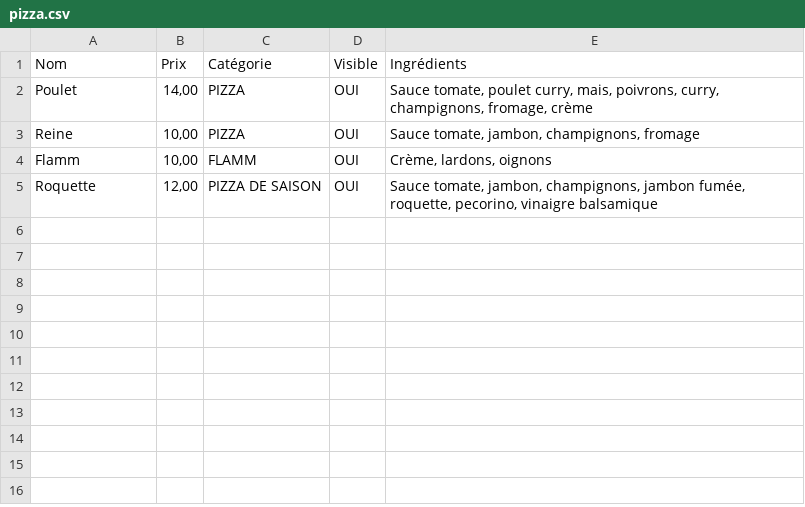
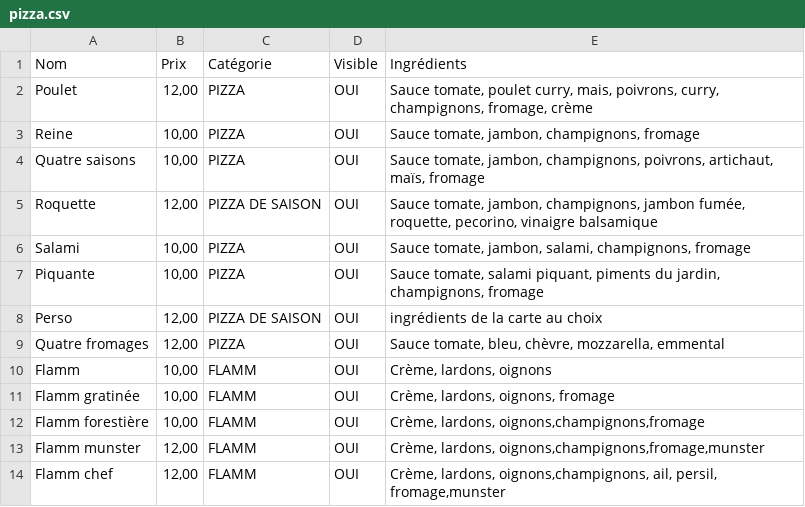
Before and after one commit to JH-KF/pizza-polak, a CSV file: src/content/pizza.csv, drawn as a sheet.

Commit message:
ci: Update content 📦

```diff
--- a/src/content/pizza.csv
+++ b/src/content/pizza.csv
@@ -1,5 +1,14 @@
 Nom,Prix,Catégorie,Visible,Ingrédients
-Poulet,"14,00",PIZZA,OUI,"Sauce tomate, poulet curry, mais, poivrons, curry, champignons, fromage, crème"
+Poulet,"12,00",PIZZA,OUI,"Sauce tomate, poulet curry, mais, poivrons, curry, champignons, fromage, crème"
 Reine,"10,00",PIZZA,OUI,"Sauce tomate, jambon, champignons, fromage"
+Quatre saisons,"10,00",PIZZA,OUI,"Sauce tomate, jambon, champignons, poivrons, artichaut, maïs, fromage"
+Roquette,"12,00",PIZZA DE SAISON,OUI,"Sauce tomate, jambon, champignons, jambon fumée, roquette, pecorino, vinaigre balsamique"
+Salami,"10,00",PIZZA,OUI,"Sauce tomate, jambon, salami, champignons, fromage"
+Piquante ,"10,00",PIZZA,OUI,"Sauce tomate, salami piquant, piments du jardin, champignons, fromage"
+Perso ,"12,00",PIZZA DE SAISON,OUI,ingrédients de la carte au choix
+Quatre fromages,"12,00",PIZZA,OUI,"Sauce tomate, bleu, chèvre, mozzarella, emmental"
 Flamm,"10,00",FLAMM,OUI,"Crème, lardons, oignons "
-Roquette,"12,00",PIZZA DE SAISON,OUI,"Sauce tomate, jambon, champignons, jambon fumée, roquette, pecorino, vinaigre balsamique"
+Flamm gratinée,"10,00",FLAMM,OUI,"Crème, lardons, oignons, fromage"
+Flamm forestière,"10,00",FLAMM,OUI,"Crème, lardons, oignons,champignons,fromage"
+Flamm munster ,"12,00",FLAMM,OUI,"Crème, lardons, oignons,champignons,fromage,munster "
+Flamm chef ,"12,00",FLAMM,OUI,"Crème, lardons, oignons,champignons, ail, persil, fromage,munster"
```
